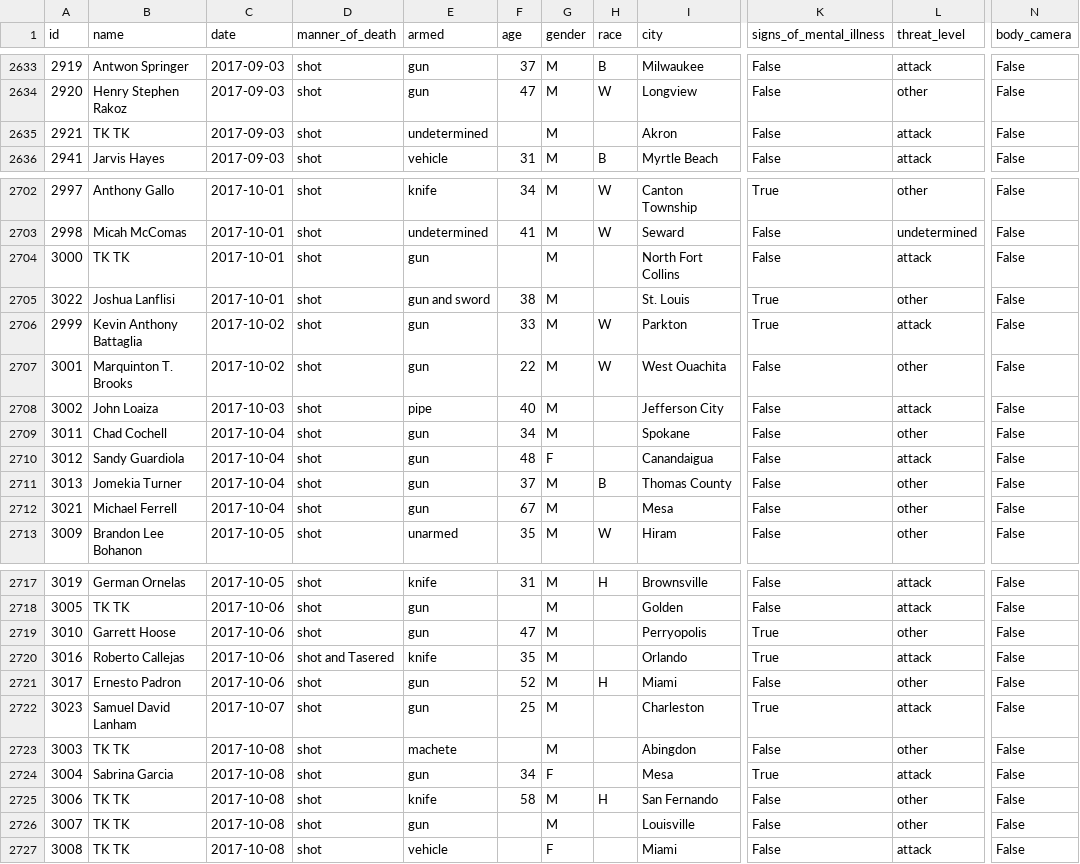
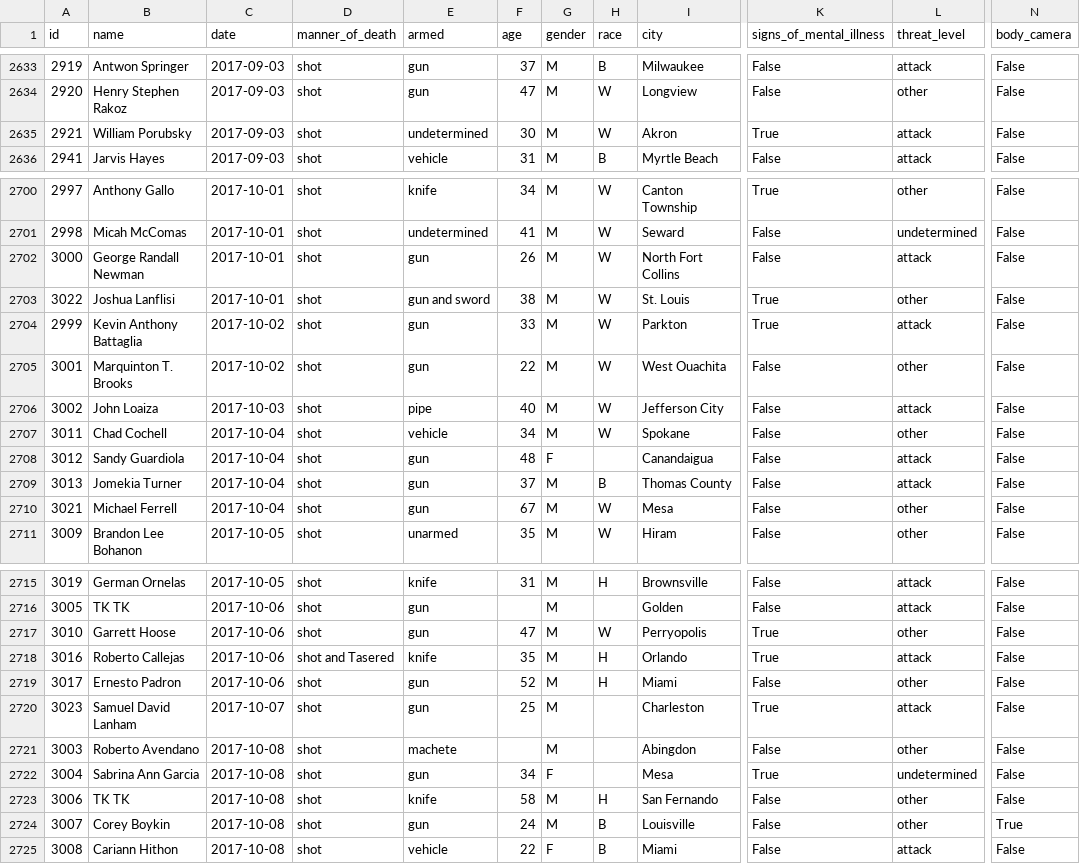
Before and after one commit to washingtonpost/data-police-shootings, a CSV file: fatal-police-shootings-data.csv, drawn as a sheet; only a part is shown, gaps mark what is left out; addresses are those after the commit; the diff covers the shown part only; the diff names each change by its address in the sheet, - before the commit and + after, or states it on an @@ line.

```diff
--- a/fatal-police-shootings-data.csv
+++ b/fatal-police-shootings-data.csv
-B2635 (name): TK TK
+B2635 (name): William Porubsky
-F2635 (age): (empty)
+F2635 (age): 30
-H2635 (race): (empty)
+H2635 (race): W
-K2635 (signs_of_mental_illness): False
+K2635 (signs_of_mental_illness): True
-B2702 (name): TK TK
+B2702 (name): George Randall Newman
-F2702 (age): (empty)
+F2702 (age): 26
-H2702:H2703 (race): (empty)
+H2702:H2703 (race): W
-H2706:H2707 (race): (empty)
+H2706:H2707 (race): W
-E2707 (armed): gun
+E2707 (armed): vehicle
-L2709 (threat_level): other
+L2709 (threat_level): attack
-H2710 (race): (empty)
+H2710 (race): W
-H2717 (race): (empty)
+H2717 (race): W
-H2718 (race): (empty)
+H2718 (race): H
-B2721 (name): TK TK
+B2721 (name): Roberto Avendano
-B2722 (name): Sabrina Garcia
+B2722 (name): Sabrina Ann Garcia
-L2722 (threat_level): attack
+L2722 (threat_level): undetermined
-B2724 (name): TK TK
+B2724 (name): Corey Boykin
-F2724 (age): (empty)
+F2724 (age): 24
-H2724:H2725 (race): (empty)
+H2724:H2725 (race): B
-N2724 (body_camera): False
+N2724 (body_camera): True
-B2725 (name): TK TK
+B2725 (name): Cariann Hithon
-F2725 (age): (empty)
+F2725 (age): 22
```
Also changed, not shown: 2 removed rows and 39 edited cells elsewhere in this file.
